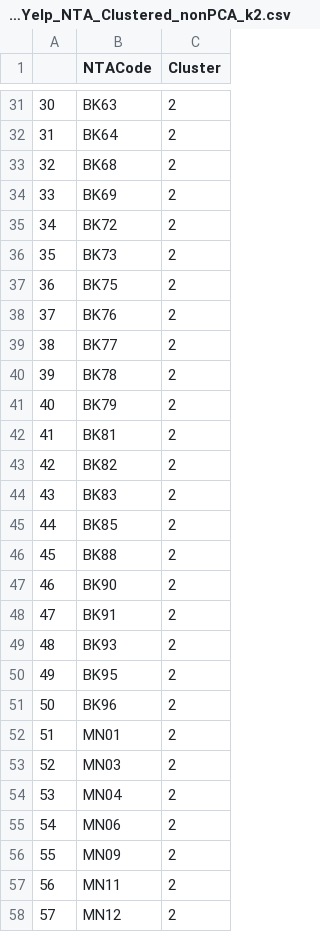
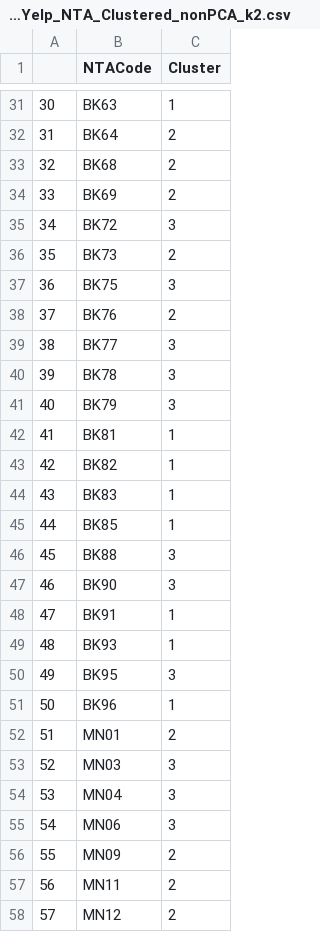
Before and after one commit to lobodemonte/restaurant-scene-ads, a CSV file: data/NYC_Yelp_NTA_Clustered_nonPCA_k2.csv, drawn as a sheet; only a part is shown, gaps mark what is left out; the diff covers the shown part only.

```diff
--- a/data/NYC_Yelp_NTA_Clustered_nonPCA_k2.csv
+++ b/data/NYC_Yelp_NTA_Clustered_nonPCA_k2.csv
@@ -31,2 +31,2 @@
-"30","BK63",2
+"30","BK63",1
 "31","BK64",2
@@ -34,23 +34,23 @@
 "33","BK69",2
-"34","BK72",2
+"34","BK72",3
 "35","BK73",2
-"36","BK75",2
+"36","BK75",3
 "37","BK76",2
-"38","BK77",2
-"39","BK78",2
-"40","BK79",2
-"41","BK81",2
-"42","BK82",2
-"43","BK83",2
-"44","BK85",2
-"45","BK88",2
-"46","BK90",2
-"47","BK91",2
-"48","BK93",2
-"49","BK95",2
-"50","BK96",2
+"38","BK77",3
+"39","BK78",3
+"40","BK79",3
+"41","BK81",1
+"42","BK82",1
+"43","BK83",1
+"44","BK85",1
+"45","BK88",3
+"46","BK90",3
+"47","BK91",1
+"48","BK93",1
+"49","BK95",3
+"50","BK96",1
 "51","MN01",2
-"52","MN03",2
-"53","MN04",2
-"54","MN06",2
+"52","MN03",3
+"53","MN04",3
+"54","MN06",3
 "55","MN09",2
```
Also changed, not shown: 30 edited cells elsewhere in this file, 9 other files.
